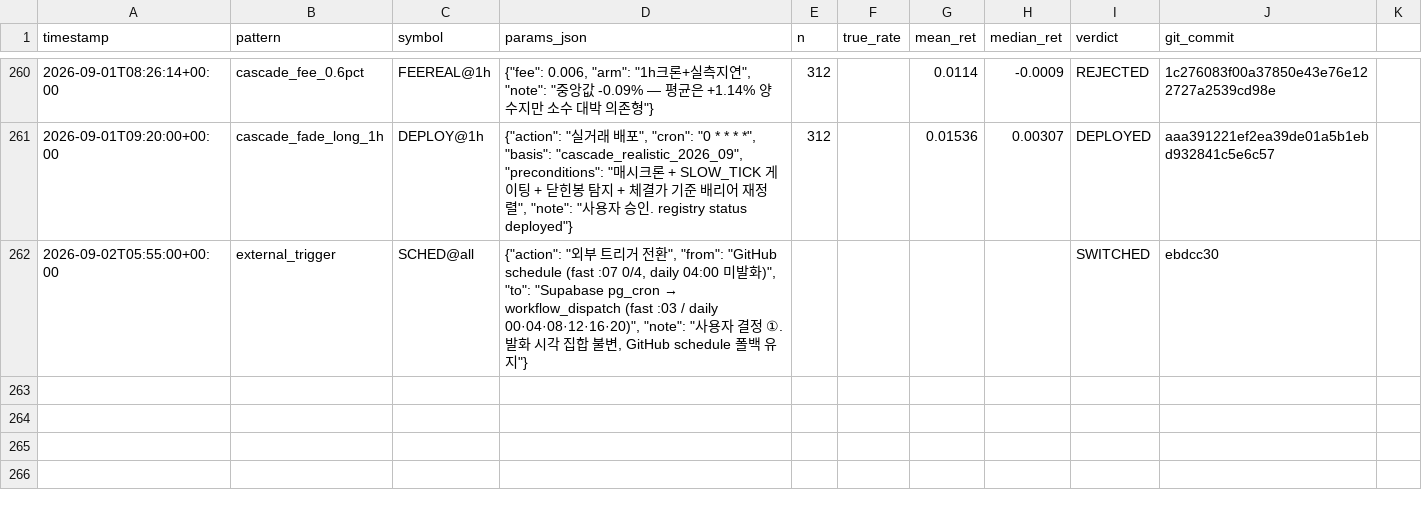
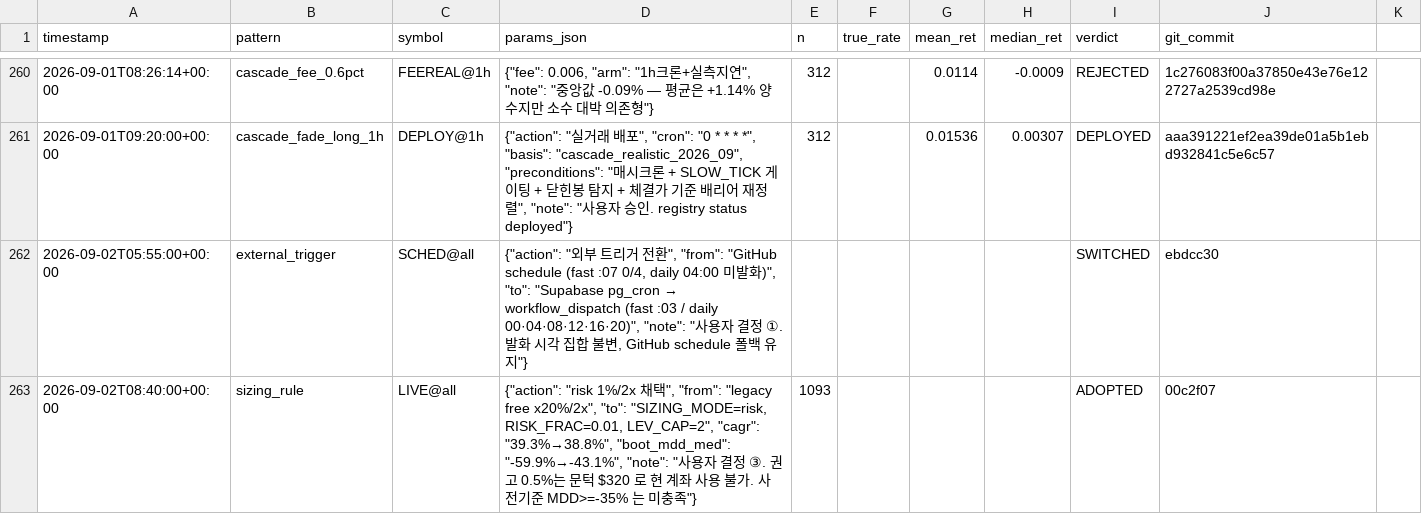
Before and after one commit to bbabaq1-rgb/crypto-pattern-backtest, a CSV file: research_log.csv, drawn as a sheet; only a part is shown, gaps mark what is left out.

```diff
--- a/research_log.csv
+++ b/research_log.csv
@@ -262 +262,2 @@
 2026-09-02T05:55:00+00:00,external_trigger,SCHED@all,"{""action"": ""외부 트리거 전환"", ""from"": ""GitHub schedule (fast :07 0/4, daily 04:00 미발화)"", ""to"": ""Supabase pg_cron → workflow_dispatch (fast :03 / daily 00·04·08·12·16·20)"", ""note"": ""사용자 결정 ①. 발화 시각 집합 불변, GitHub schedule 폴백 유지""}",,,,,SWITCHED,ebdcc30
+2026-09-02T08:40:00+00:00,sizing_rule,LIVE@all,"{""action"": ""risk 1%/2x 채택"", ""from"": ""legacy free x20%/2x"", ""to"": ""SIZING_MODE=risk, RISK_FRAC=0.01, LEV_CAP=2"", ""cagr"": ""39.3%→38.8%"", ""boot_mdd_med"": ""-59.9%→-43.1%"", ""note"": ""사용자 결정 ③. 권고 0.5%는 문턱 $320 로 현 계좌 사용 불가. 사전기준 MDD>=-35% 는 미충족""}",1093,,,,ADOPTED,00c2f07
```
Also changed, not shown: 6 other files.
